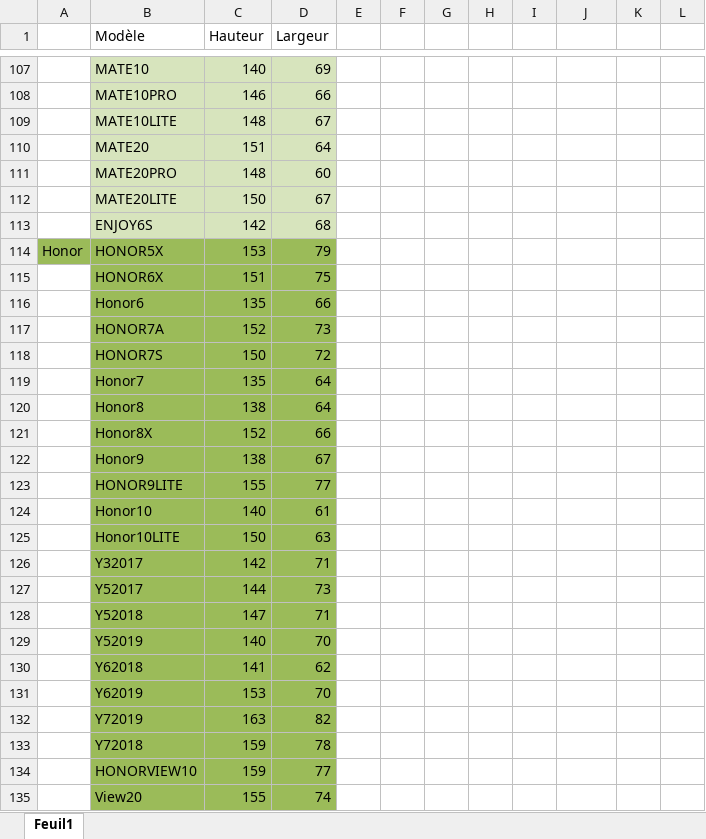
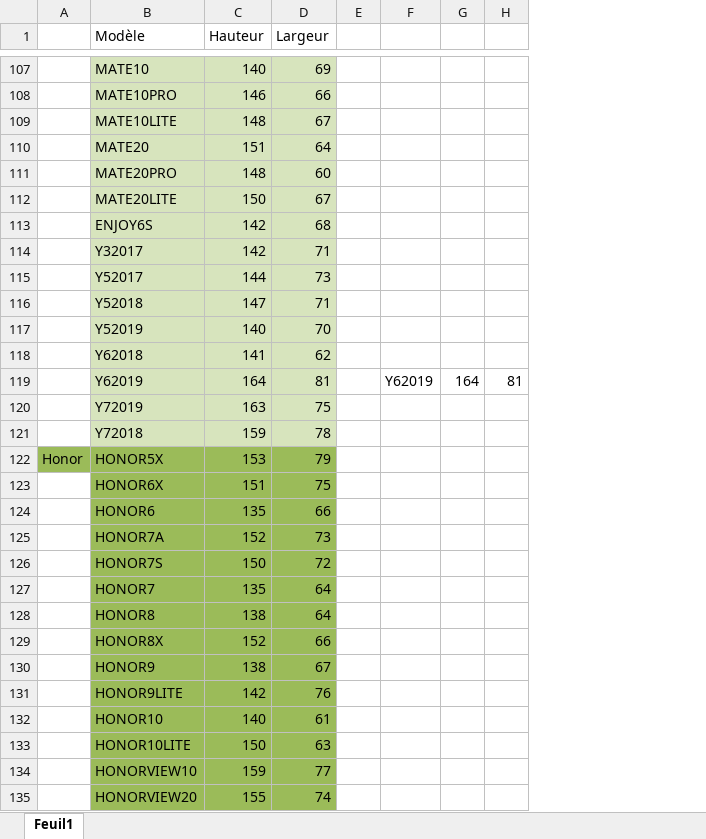
Before and after one commit to ThomasHolley/ProjetDDC, an Excel workbook: Config.xlsx, sheet Feuil1, drawn as a sheet; only a part is shown, gaps mark what is left out; values as stored, in another font and other column widths than the file's, no borders; removed rows and columns are numbered as before the commit, all else as after; the diff covers the shown part only; the diff names each change by its address in the sheet, - before the commit and + after, or states it on an @@ line.

```diff
--- a/Config.xlsx (sheet Feuil1)
+++ b/Config.xlsx (sheet Feuil1)
-column F, empty
-column G, empty
-column H, empty
-column I, empty
-row 116:  | Honor6 | 135 | 66
-row 119:  | Honor7 | 135 | 64
-row 120:  | Honor8 | 138 | 64
-row 121:  | Honor8X | 152 | 66
-row 122:  | Honor9 | 138 | 67
-row 123:  | HONOR9LITE | 155 | 77
-row 124:  | Honor10 | 140 | 61
-row 125:  | Honor10LITE | 150 | 63
-B114:D121 fill: #9BBB59
+B114:D121 fill: #D7E4BD
-C119 (Hauteur): 153
+C119 (Hauteur): 164
-D119 (Largeur): 70
+D119 (Largeur): 81
-F119: (empty)
+F119: Y62019
-G119: (empty)
+G119: 164
-H119: (empty)
+H119: 81
-D120 (Largeur): 82
+D120 (Largeur): 75
@@ row 114 moved to row 122: Honor @@
@@ row 115 moved to row 123: HONOR6X @@
+row 124:  | HONOR6 | 135 | 66
@@ row 117 moved to row 125: HONOR7A @@
@@ row 118 moved to row 126: HONOR7S @@
+row 127:  | HONOR7 | 135 | 64
+row 128:  | HONOR8 | 138 | 64
+row 129:  | HONOR8X | 152 | 66
+row 130:  | HONOR9 | 138 | 67
+row 131:  | HONOR9LITE | 142 | 76
+row 132:  | HONOR10 | 140 | 61
+row 133:  | HONOR10LITE | 150 | 63
-B135 (Modèle): View20
+B135 (Modèle): HONORVIEW20
```
Also changed, not shown: 25 edited cells elsewhere in this sheet, 2 other files.
